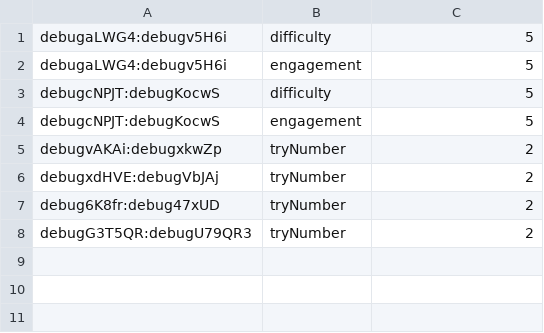
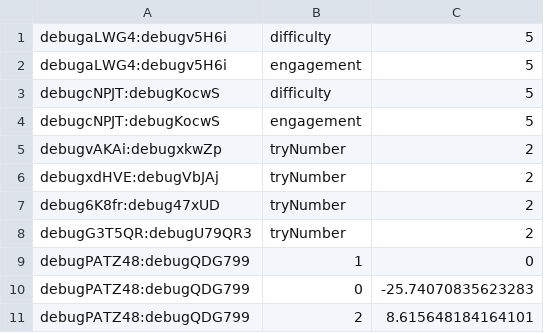
Before and after one commit to pascalxia/serial-dependence-research, a CSV file: questiondata.csv, drawn as a sheet.

```diff
--- a/questiondata.csv
+++ b/questiondata.csv
@@ -8 +8,4 @@ debug6K8fr:debug47xUD,tryNumber,2
 debugG3T5QR:debugU79QR3,tryNumber,2
+debugPATZ48:debugQDG799,1,0
+debugPATZ48:debugQDG799,0,-25.74070835623283
+debugPATZ48:debugQDG799,2,8.615648184164101
```
Also changed, not shown: eventdata.csv, 6 other files.
